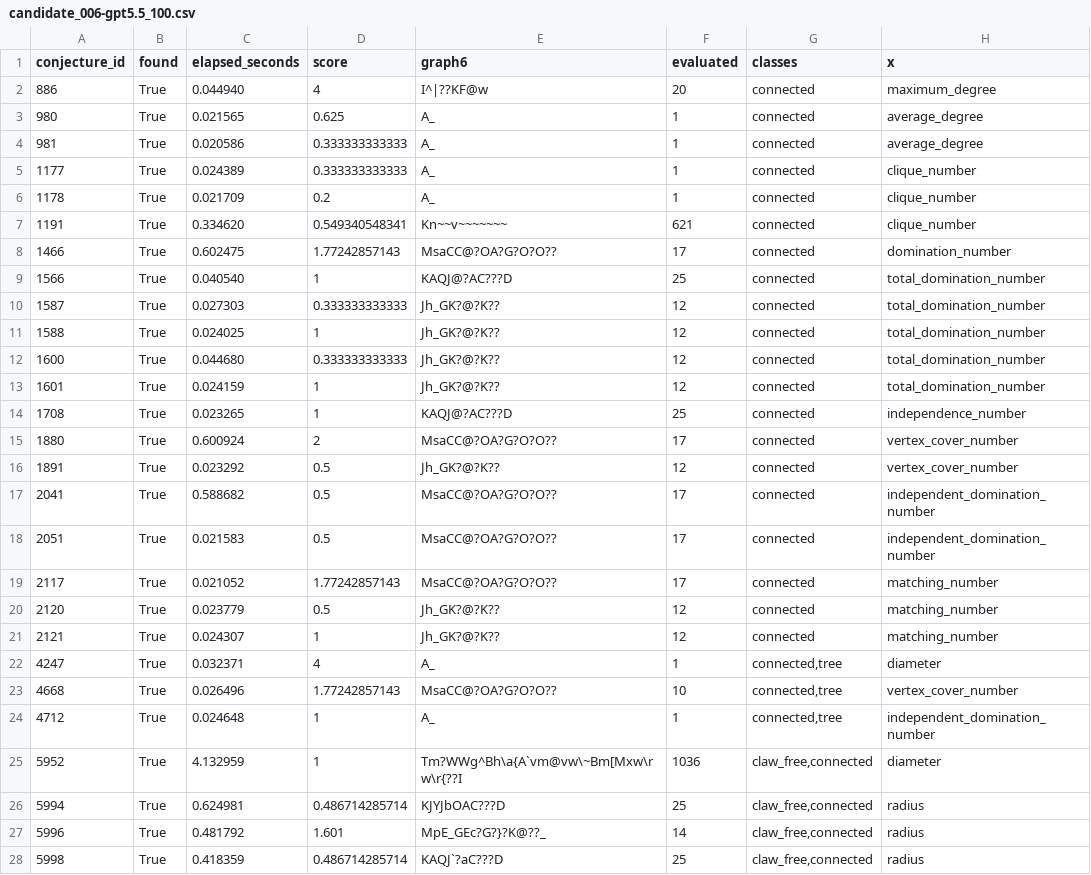
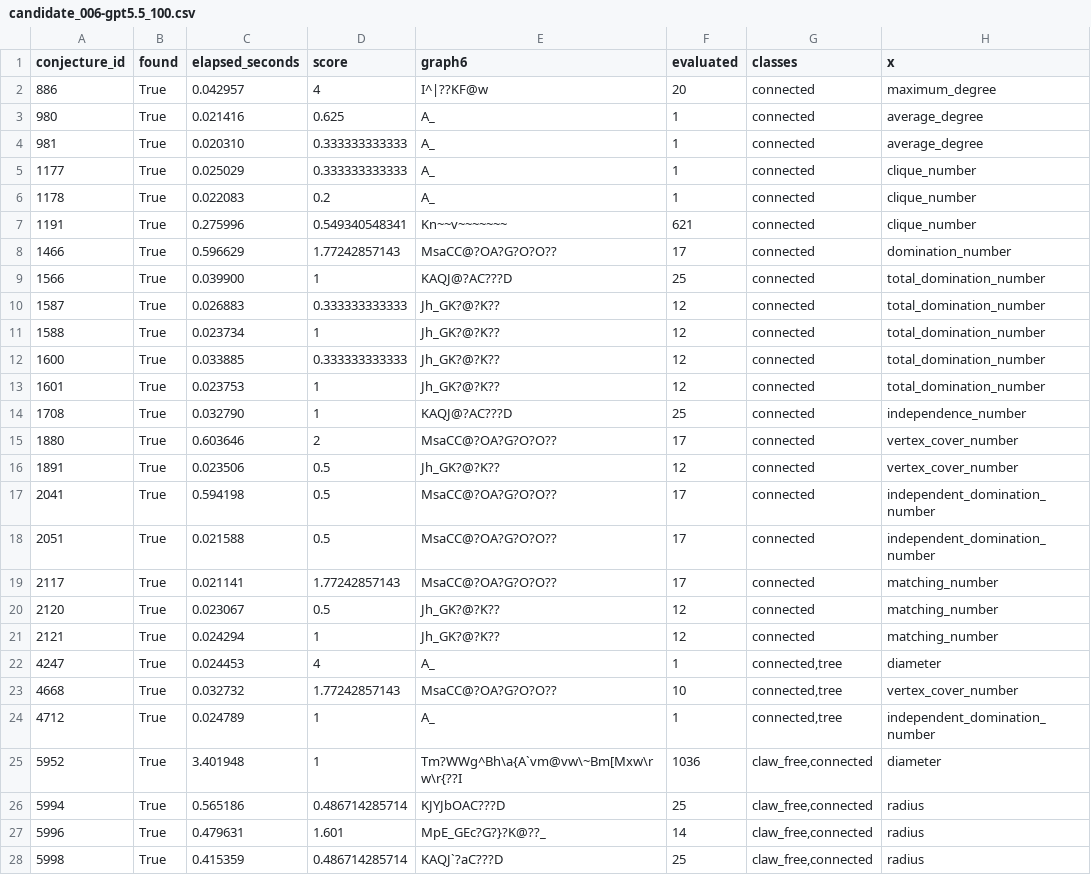
Before and after one commit to Aminmiri82/projet-optimisation-combinatoire, a CSV file: results/funsearch/candidate_006-gpt5.5_100.csv, drawn as a sheet; only a part is shown; the diff covers the shown part only; the diff names each change by its address in the sheet, - before the commit and + after, or states it on an @@ line.

```diff
--- a/results/funsearch/candidate_006-gpt5.5_100.csv
+++ b/results/funsearch/candidate_006-gpt5.5_100.csv
-C2 (elapsed_seconds): 0.044940
+C2 (elapsed_seconds): 0.042957
-C3 (elapsed_seconds): 0.021565
+C3 (elapsed_seconds): 0.021416
-C4 (elapsed_seconds): 0.020586
+C4 (elapsed_seconds): 0.020310
-C5 (elapsed_seconds): 0.024389
+C5 (elapsed_seconds): 0.025029
-C6 (elapsed_seconds): 0.021709
+C6 (elapsed_seconds): 0.022083
-C7 (elapsed_seconds): 0.334620
+C7 (elapsed_seconds): 0.275996
-C8 (elapsed_seconds): 0.602475
+C8 (elapsed_seconds): 0.596629
-C9 (elapsed_seconds): 0.040540
+C9 (elapsed_seconds): 0.039900
-C10 (elapsed_seconds): 0.027303
+C10 (elapsed_seconds): 0.026883
-C11 (elapsed_seconds): 0.024025
+C11 (elapsed_seconds): 0.023734
-C12 (elapsed_seconds): 0.044680
+C12 (elapsed_seconds): 0.033885
-C13 (elapsed_seconds): 0.024159
+C13 (elapsed_seconds): 0.023753
-C14 (elapsed_seconds): 0.023265
+C14 (elapsed_seconds): 0.032790
-C15 (elapsed_seconds): 0.600924
+C15 (elapsed_seconds): 0.603646
-C16 (elapsed_seconds): 0.023292
+C16 (elapsed_seconds): 0.023506
-C17 (elapsed_seconds): 0.588682
+C17 (elapsed_seconds): 0.594198
-C18 (elapsed_seconds): 0.021583
+C18 (elapsed_seconds): 0.021588
-C19 (elapsed_seconds): 0.021052
+C19 (elapsed_seconds): 0.021141
-C20 (elapsed_seconds): 0.023779
+C20 (elapsed_seconds): 0.023067
-C21 (elapsed_seconds): 0.024307
+C21 (elapsed_seconds): 0.024294
-C22 (elapsed_seconds): 0.032371
+C22 (elapsed_seconds): 0.024453
-C23 (elapsed_seconds): 0.026496
+C23 (elapsed_seconds): 0.032732
-C24 (elapsed_seconds): 0.024648
+C24 (elapsed_seconds): 0.024789
-C25 (elapsed_seconds): 4.132959
+C25 (elapsed_seconds): 3.401948
-C26 (elapsed_seconds): 0.624981
+C26 (elapsed_seconds): 0.565186
-C27 (elapsed_seconds): 0.481792
+C27 (elapsed_seconds): 0.479631
-C28 (elapsed_seconds): 0.418359
+C28 (elapsed_seconds): 0.415359
```
Also changed, not shown: 73 edited cells elsewhere in this file, results/funsearch/registry.csv, results/part1_results.csv, 6 other files.
